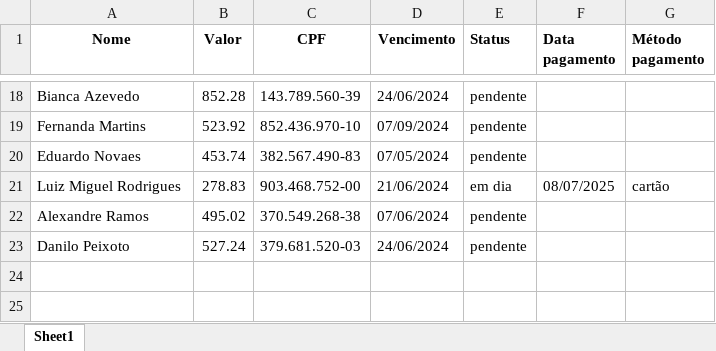
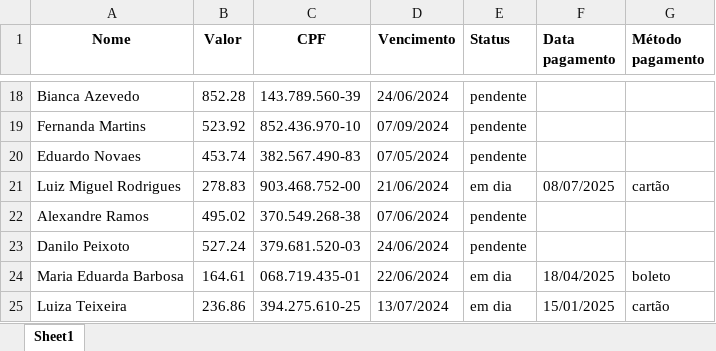
Before and after one commit to Danimell061/pythonExcel, an Excel workbook: planilha fechamento.xlsx, sheet Sheet1, drawn as a sheet; only a part is shown, gaps mark what is left out; values as stored, in another font and other column widths than the file's, no borders; the diff names each change by its address in the sheet, - before the commit and + after, or states it on an @@ line.

Commit message:
Apresentando Codigo

```diff
--- a/planilha fechamento.xlsx (sheet Sheet1)
+++ b/planilha fechamento.xlsx (sheet Sheet1)
+row 24: Maria Eduarda Barbosa | 164.61 | 068.719.435-01 | 22/06/2024 | em dia | 18/04/2025 | boleto
+row 25: Luiza Teixeira | 236.86 | 394.275.610-25 | 13/07/2024 | em dia | 15/01/2025 | cartão
```
